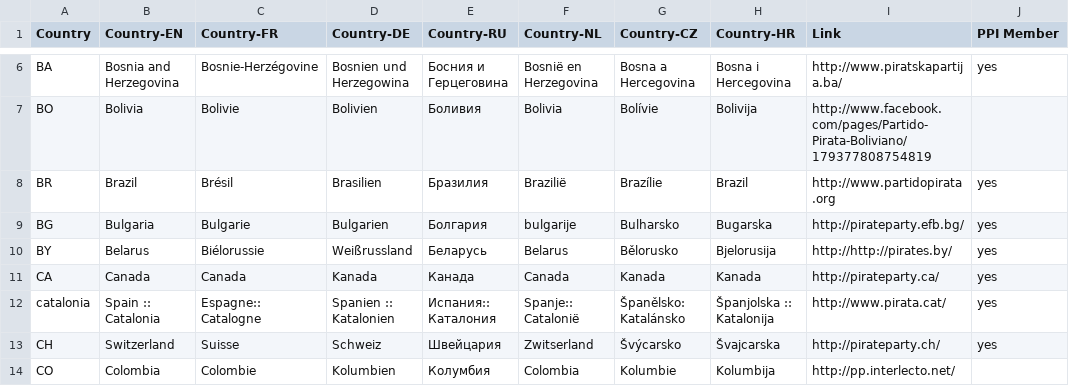
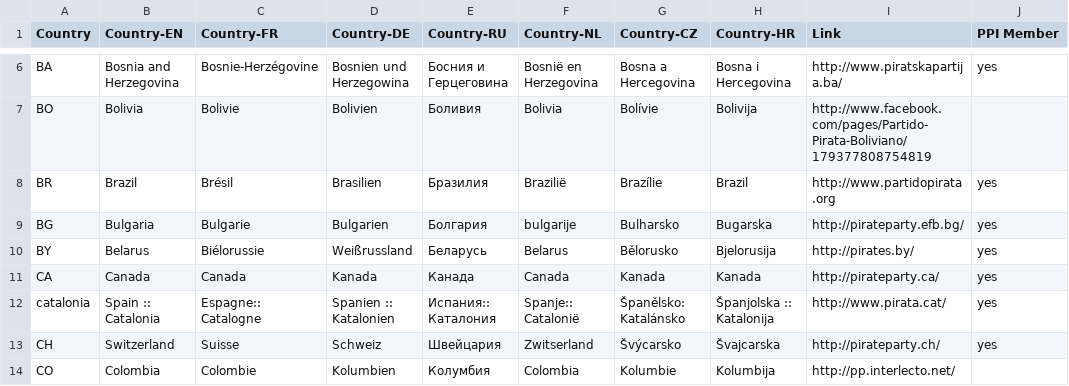
Before and after one commit to dichter/pp-list, a CSV file: pp-links-prov.csv, drawn as a sheet; only a part is shown, gaps mark what is left out.

Commit message:
belarus

```diff
--- a/pp-links-prov.csv
+++ b/pp-links-prov.csv
@@ -9,3 +9,3 @@ BR,Brazil,Brésil,Brasilien,Бразилия,Brazilië,Brazílie,Brazil,http://w
 BG,Bulgaria,Bulgarie,Bulgarien,Болгария,bulgarije,Bulharsko,Bugarska,http://pirateparty.efb.bg/,yes
-BY,Belarus,Biélorussie,Weißrussland,Беларусь,Belarus,Bělorusko,Bjelorusija,http://http://pirates.by/,yes
+BY,Belarus,Biélorussie,Weißrussland,Беларусь,Belarus,Bělorusko,Bjelorusija,http://pirates.by/,yes
 CA,Canada,Canada,Kanada,Канада,Canada,Kanada,Kanada,http://pirateparty.ca/,yes
```
